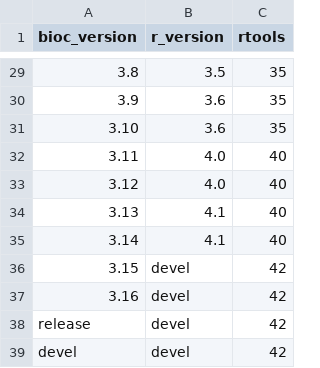
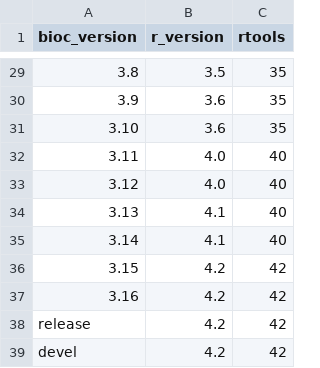
Before and after one commit to grimbough/bioc-actions, a CSV file: setup-bioc/bioc-version-map.csv, drawn as a sheet; only a part is shown, gaps mark what is left out.

```diff
--- a/setup-bioc/bioc-version-map.csv
+++ b/setup-bioc/bioc-version-map.csv
@@ -35,5 +35,5 @@ bioc_version,r_version,rtools
 3.14,4.1,40
-3.15,devel,42
-3.16,devel,42
-release,devel,42
-devel,devel,42
+3.15,4.2,42
+3.16,4.2,42
+release,4.2,42
+devel,4.2,42
```
